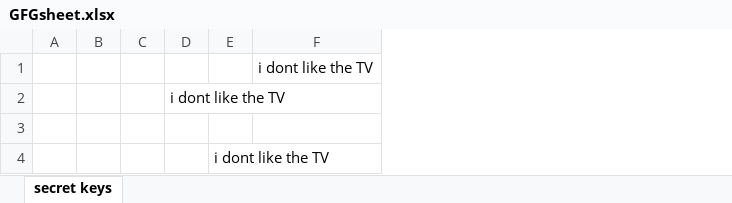
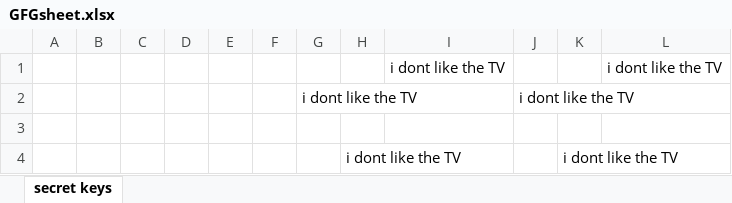
Before and after one commit to Zeriabo/messagingApp, an Excel workbook: GFGsheet.xlsx, sheet secret keys, drawn as a sheet; values as stored, in another font and other column widths than the file's, no borders; the diff names each change by its address in the sheet, - before the commit and + after, or states it on an @@ line.

```diff
--- a/GFGsheet.xlsx (sheet secret keys)
+++ b/GFGsheet.xlsx (sheet secret keys)
+column D, empty
+column E, empty
+column F, empty
+column J, row 2: i dont like the TV
+column K, row 4: i dont like the TV
+column L, row 1: i dont like the TV
```
Also changed, not shown: 4 other files.
